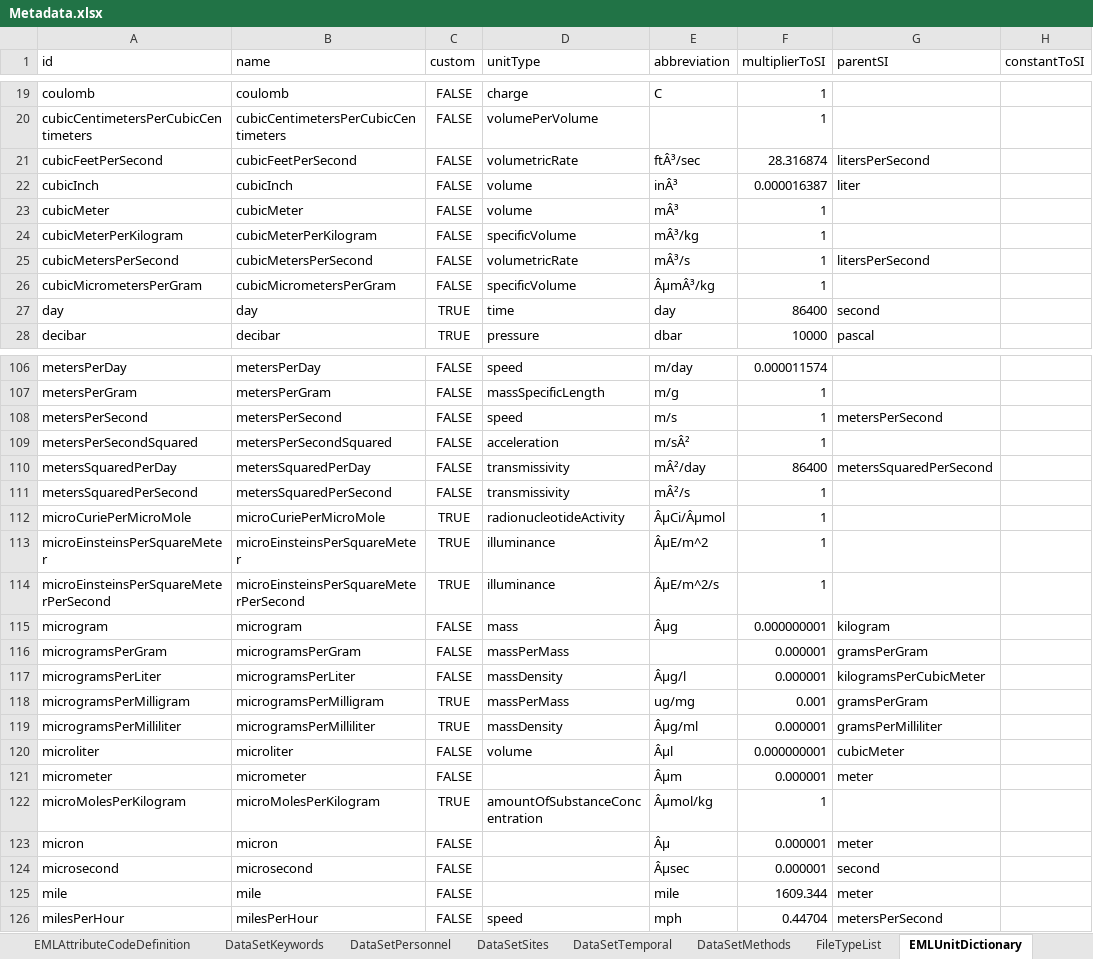
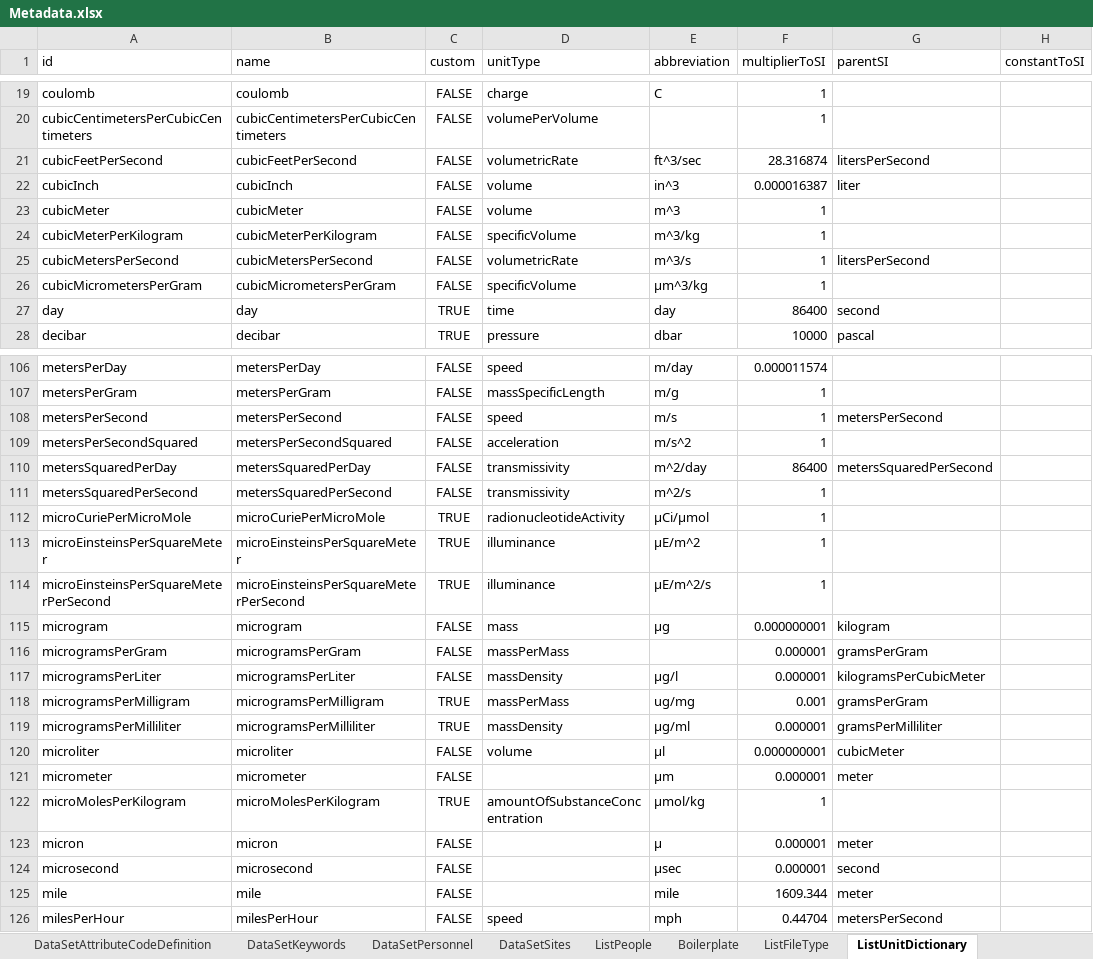
Before and after one commit to lkuiucsb/Excel-to-EML, an Excel workbook: Metadata/Metadata.xlsx, sheet ListUnitDictionary, drawn as a sheet; only a part is shown, gaps mark what is left out; values as stored, in another font and other column widths than the file's, no borders; the diff covers the shown part only; the diff names each change by its address in the sheet, - before the commit and + after, or states it on an @@ line.

```diff
--- a/Metadata/Metadata.xlsx (sheet ListUnitDictionary)
+++ b/Metadata/Metadata.xlsx (sheet ListUnitDictionary)
-sheet tab: EMLAttributeCodeDefinition
+sheet tab: DataSetAttributeCodeDefinition
-sheet tab: FileTypeList
+sheet tab: ListFileType
-sheet tab: EMLUnitDictionary
+sheet tab: ListUnitDictionary
-sheet tab: DataSetTemporal
-sheet tab: DataSetMethods
+sheet tab: ListPeople
+sheet tab: Boilerplate
-E21 (abbreviation): ftÂ³/sec
+E21 (abbreviation): ft^3/sec
-E22 (abbreviation): inÂ³
+E22 (abbreviation): in^3
-E23 (abbreviation): mÂ³
+E23 (abbreviation): m^3
-E24 (abbreviation): mÂ³/kg
+E24 (abbreviation): m^3/kg
-E25 (abbreviation): mÂ³/s
+E25 (abbreviation): m^3/s
-E26 (abbreviation): ÂµmÂ³/kg
+E26 (abbreviation): µm^3/kg
-E109 (abbreviation): m/sÂ²
+E109 (abbreviation): m/s^2
-E110 (abbreviation): mÂ²/day
+E110 (abbreviation): m^2/day
-E111 (abbreviation): mÂ²/s
+E111 (abbreviation): m^2/s
-E112 (abbreviation): ÂµCi/Âµmol
+E112 (abbreviation): µCi/µmol
-E113 (abbreviation): ÂµE/m^2
+E113 (abbreviation): µE/m^2
-E114 (abbreviation): ÂµE/m^2/s
+E114 (abbreviation): µE/m^2/s
-E115 (abbreviation): Âµg
+E115 (abbreviation): µg
-E117 (abbreviation): Âµg/l
+E117 (abbreviation): µg/l
-E119 (abbreviation): Âµg/ml
+E119 (abbreviation): µg/ml
-E120 (abbreviation): Âµl
+E120 (abbreviation): µl
-E121 (abbreviation): Âµm
+E121 (abbreviation): µm
-E122 (abbreviation): Âµmol/kg
+E122 (abbreviation): µmol/kg
-E123 (abbreviation): Âµ
+E123 (abbreviation): µ
-E124 (abbreviation): Âµsec
+E124 (abbreviation): µsec
```
Also changed, not shown: 20 edited cells elsewhere in this sheet, sheet DataSetAttributes, sheet DataSetPersonnel, sheet DataSet, sheet DataSetKeywords, sheet DataSetAttributeCodeDefinition, sheet DataSetEntities, 1 more sheet, other sheet tabs, 35 other files.
